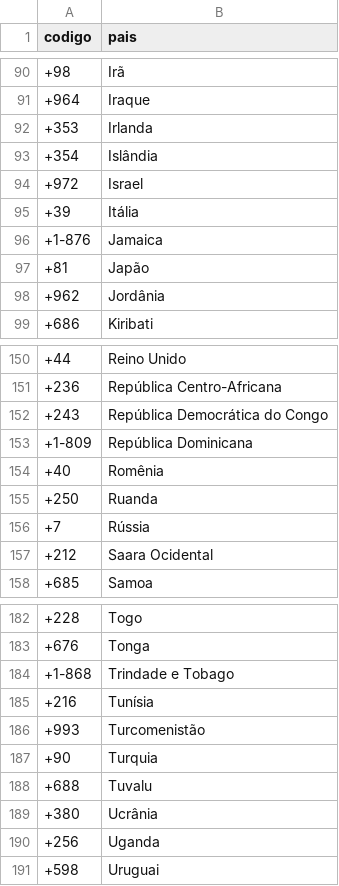
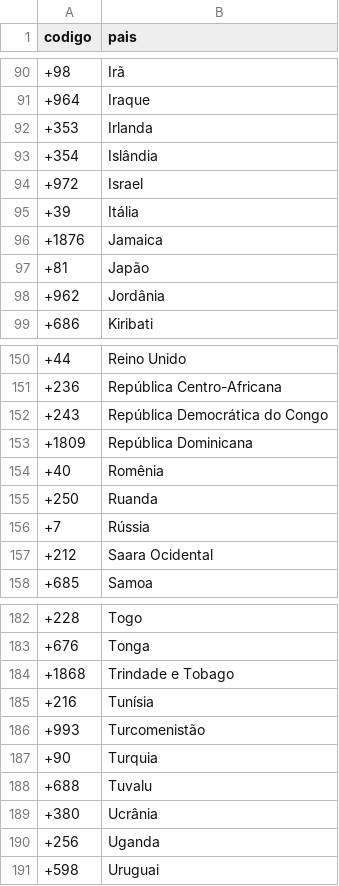
Before and after one commit to tiberiodamaso/Contato, a CSV file: codigos_pais.csv, drawn as a sheet; only a part is shown, gaps mark what is left out; the diff covers the shown part only.

Commit message:
Atualiza codigos_pais csv

```diff
--- a/codigos_pais.csv
+++ b/codigos_pais.csv
@@ -95,3 +95,3 @@ codigo;pais
 +39;Itália
-+1-876;Jamaica
++1876;Jamaica
 +81;Japão
@@ -152,3 +152,3 @@ codigo;pais
 +243;República Democrática do Congo
-+1-809;República Dominicana
++1809;República Dominicana
 +40;Romênia
@@ -183,3 +183,3 @@ codigo;pais
 +676;Tonga
-+1-868;Trindade e Tobago
++1868;Trindade e Tobago
 +216;Tunísia
```
Also changed, not shown: 8 edited cells elsewhere in this file.
